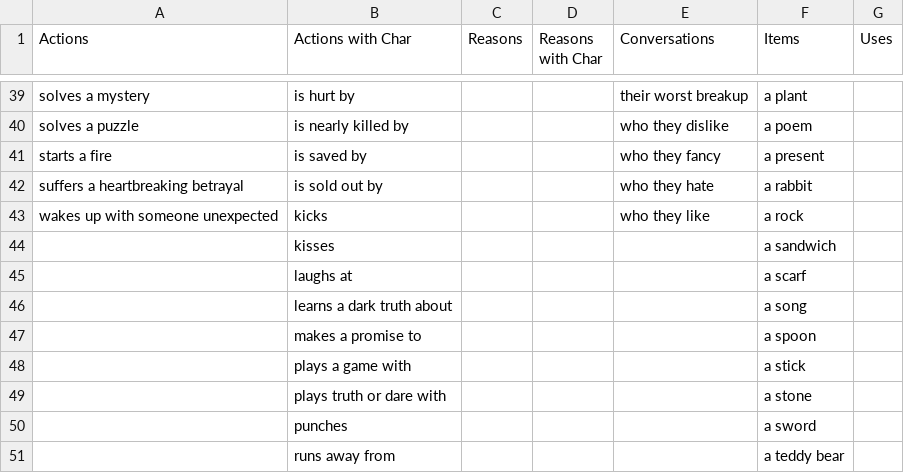
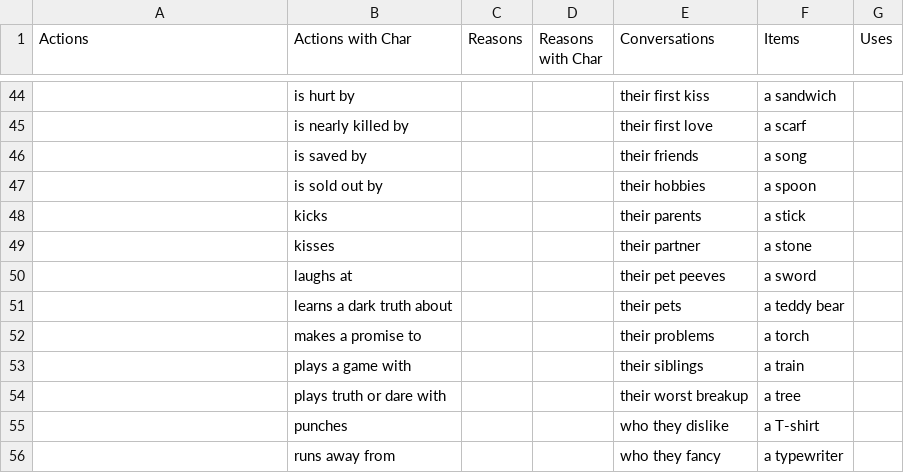
Before and after one commit to mlgranger540/scene-generator, a CSV file: scene_idea_bits.csv, drawn as a sheet; only a part is shown, gaps mark what is left out; addresses are those after the commit; the diff covers the shown part only; the diff names each change by its address in the sheet, - before the commit and + after, or states it on an @@ line.

Commit message:
Add argument prompt and find/give item prompts to scene gen + add more options to CSV + update README

```diff
--- a/scene_idea_bits.csv
+++ b/scene_idea_bits.csv
-A44 (Actions): solves a mystery
+A44 (Actions): (empty)
-E44 (Conversations): their worst breakup
+E44 (Conversations): their first kiss
-F44 (Items): a plant
+F44 (Items): a sandwich
-A45 (Actions): solves a puzzle
+A45 (Actions): (empty)
-E45 (Conversations): who they dislike
+E45 (Conversations): their first love
-F45 (Items): a poem
+F45 (Items): a scarf
-A46 (Actions): starts a fire
+A46 (Actions): (empty)
-E46 (Conversations): who they fancy
+E46 (Conversations): their friends
-F46 (Items): a present
+F46 (Items): a song
-A47 (Actions): suffers a heartbreaking betrayal
+A47 (Actions): (empty)
-E47 (Conversations): who they hate
+E47 (Conversations): their hobbies
-F47 (Items): a rabbit
+F47 (Items): a spoon
-A48 (Actions): wakes up with someone unexpected
+A48 (Actions): (empty)
-E48 (Conversations): who they like
+E48 (Conversations): their parents
-F48 (Items): a rock
+F48 (Items): a stick
-E49 (Conversations): (empty)
+E49 (Conversations): their partner
-F49 (Items): a sandwich
+F49 (Items): a stone
-E50 (Conversations): (empty)
+E50 (Conversations): their pet peeves
-F50 (Items): a scarf
+F50 (Items): a sword
-E51 (Conversations): (empty)
+E51 (Conversations): their pets
-F51 (Items): a song
+F51 (Items): a teddy bear
-E52 (Conversations): (empty)
+E52 (Conversations): their problems
-F52 (Items): a spoon
+F52 (Items): a torch
-E53 (Conversations): (empty)
+E53 (Conversations): their siblings
-F53 (Items): a stick
+F53 (Items): a train
-E54 (Conversations): (empty)
+E54 (Conversations): their worst breakup
-F54 (Items): a stone
+F54 (Items): a tree
-E55 (Conversations): (empty)
+E55 (Conversations): who they dislike
-F55 (Items): a sword
+F55 (Items): a T-shirt
-E56 (Conversations): (empty)
+E56 (Conversations): who they fancy
-F56 (Items): a teddy bear
+F56 (Items): a typewriter
```
Also changed, not shown: 6 added rows, 6 removed rows and 132 edited cells elsewhere in this file, 2 other files.
